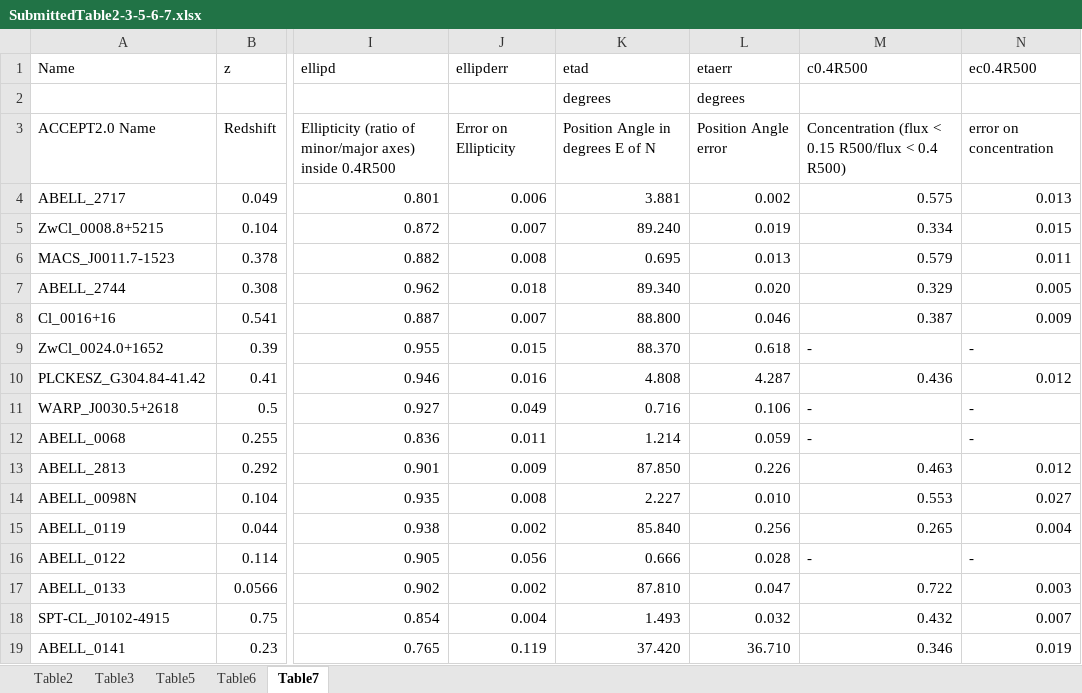
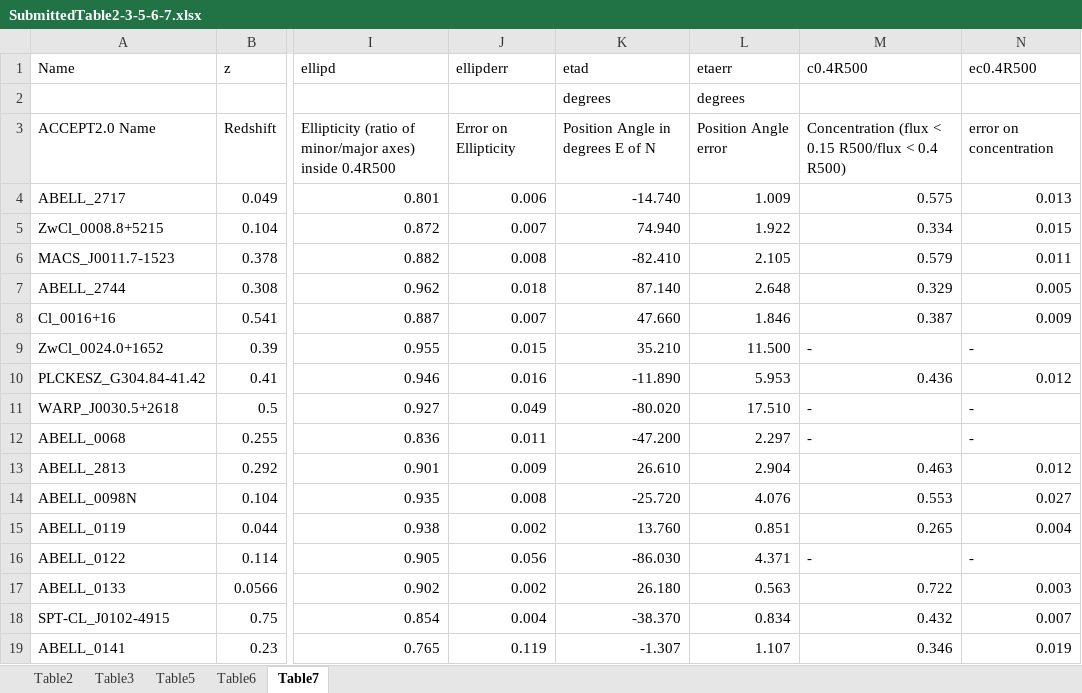
Before and after one commit to astrophysics-megan/ACCEPT2, an Excel workbook: Tables/SubmittedTable2-3-5-6-7.xlsx, sheet Table7, drawn as a sheet; only a part is shown, gaps mark what is left out; values as stored, in another font and other column widths than the file's, no borders; the diff covers the shown part only; the diff names each change by its address in the sheet, - before the commit and + after, or states it on an @@ line.

Commit message:
Uploaded submitted versions of ACC2 tables
Replaced Excel file. Uploaded individual mrt and csv files, in submission or near-submission form.

```diff
--- a/Tables/SubmittedTable2-3-5-6-7.xlsx (sheet Table7)
+++ b/Tables/SubmittedTable2-3-5-6-7.xlsx (sheet Table7)
-K4 (etad): 3.881
+K4 (etad): -14.740
-L4 (etaerr): 0.002
+L4 (etaerr): 1.009
-K5 (etad): 89.240
+K5 (etad): 74.940
-L5 (etaerr): 0.019
+L5 (etaerr): 1.922
-K6 (etad): 0.695
+K6 (etad): -82.410
-L6 (etaerr): 0.013
+L6 (etaerr): 2.105
-K7 (etad): 89.340
+K7 (etad): 87.140
-L7 (etaerr): 0.020
+L7 (etaerr): 2.648
-K8 (etad): 88.800
+K8 (etad): 47.660
-L8 (etaerr): 0.046
+L8 (etaerr): 1.846
-K9 (etad): 88.370
+K9 (etad): 35.210
-L9 (etaerr): 0.618
+L9 (etaerr): 11.500
-K10 (etad): 4.808
+K10 (etad): -11.890
-L10 (etaerr): 4.287
+L10 (etaerr): 5.953
-K11 (etad): 0.716
+K11 (etad): -80.020
-L11 (etaerr): 0.106
+L11 (etaerr): 17.510
-K12 (etad): 1.214
+K12 (etad): -47.200
-L12 (etaerr): 0.059
+L12 (etaerr): 2.297
-K13 (etad): 87.850
+K13 (etad): 26.610
-L13 (etaerr): 0.226
+L13 (etaerr): 2.904
-K14 (etad): 2.227
+K14 (etad): -25.720
-L14 (etaerr): 0.010
+L14 (etaerr): 4.076
-K15 (etad): 85.840
+K15 (etad): 13.760
-L15 (etaerr): 0.256
+L15 (etaerr): 0.851
-K16 (etad): 0.666
+K16 (etad): -86.030
-L16 (etaerr): 0.028
+L16 (etaerr): 4.371
-K17 (etad): 87.810
+K17 (etad): 26.180
-L17 (etaerr): 0.047
+L17 (etaerr): 0.563
-K18 (etad): 1.493
+K18 (etad): -38.370
-L18 (etaerr): 0.032
+L18 (etaerr): 0.834
-K19 (etad): 37.420
+K19 (etad): -1.307
-L19 (etaerr): 36.710
+L19 (etaerr): 1.107
```
Also changed, not shown: 550 edited cells elsewhere in this sheet, sheet Table5, sheet Table2, formulas that keep their value, 10 other files.
